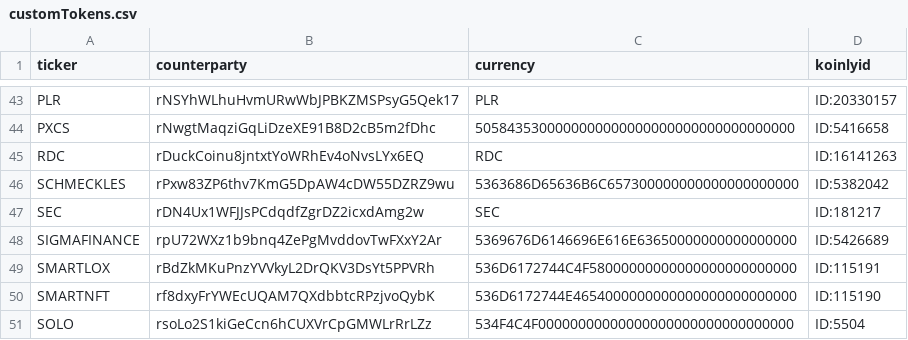
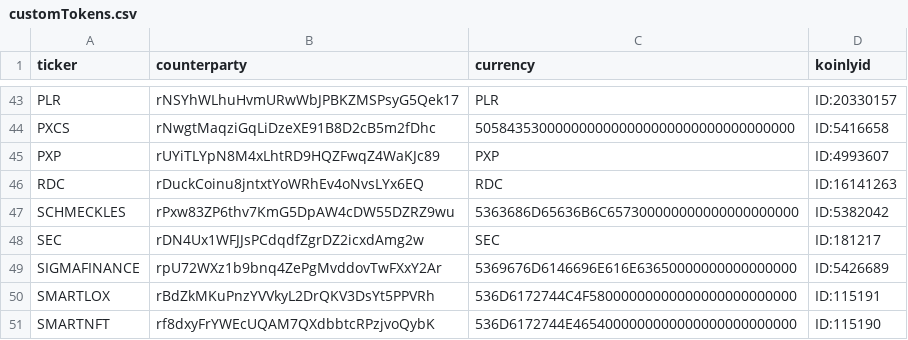
Before and after one commit to go140point6/xrpl-tx-exporter-csv, a CSV file: data/customTokens.csv, drawn as a sheet; only a part is shown, gaps mark what is left out; the shorter side is filled out with more unchanged rows; the diff names each change by its address in the sheet, - before the commit and + after, or states it on an @@ line.

Commit message:
pxp token

```diff
--- a/data/customTokens.csv
+++ b/data/customTokens.csv
+row 45: PXP | rUYiTLYpN8M4xLhtRD9HQZFwqZ4WaKJc89 | PXP | ID:4993607
```
